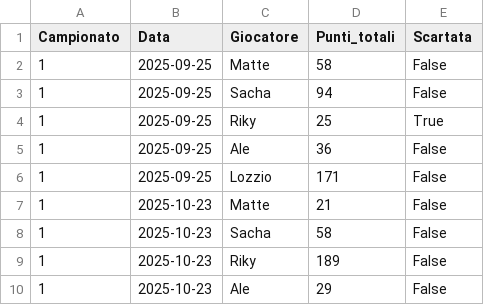
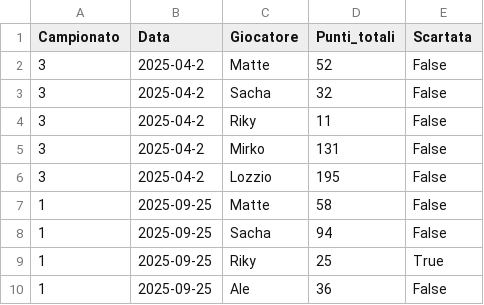
Before and after one commit to matte995/risiko-championship.github.io, a CSV file: js/statistiche/chart3/total_points.csv, drawn as a sheet; only a part is shown; the shorter side is filled out with more unchanged rows; the diff names each change by its address in the sheet, - before the commit and + after, or states it on an @@ line.

```diff
--- a/js/statistiche/chart3/total_points.csv
+++ b/js/statistiche/chart3/total_points.csv
+row 2: 3 | 2025-04-2 | Matte | 52 | False
+row 3: 3 | 2025-04-2 | Sacha | 32 | False
+row 4: 3 | 2025-04-2 | Riky | 11 | False
+row 5: 3 | 2025-04-2 | Mirko | 131 | False
+row 6: 3 | 2025-04-2 | Lozzio | 195 | False
```
Also changed, not shown: js/statistiche/chart1/general_trend.csv, js/statistiche/chart2/objective_points.csv, 5 other files.
